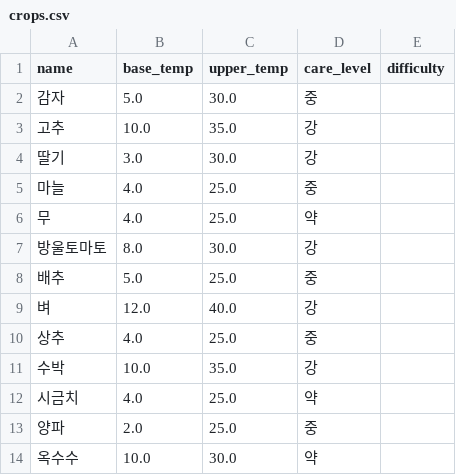
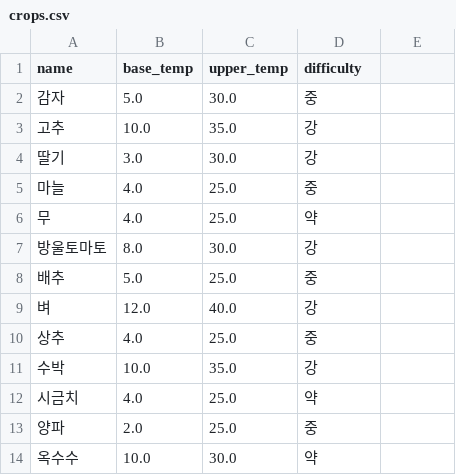
Before and after one commit to pj002321/Safe-farm, a CSV file: ai-service/data/master/crops.csv, drawn as a sheet; the diff names each change by its address in the sheet, - before the commit and + after, or states it on an @@ line.

Commit message:
fixed: care_level 을 difficulty 로 명칭 변경

```diff
--- a/ai-service/data/master/crops.csv
+++ b/ai-service/data/master/crops.csv
-D1: care_level
+D1: difficulty
-E1: difficulty
+E1: (empty)
```
Also changed, not shown: 3 other files.
